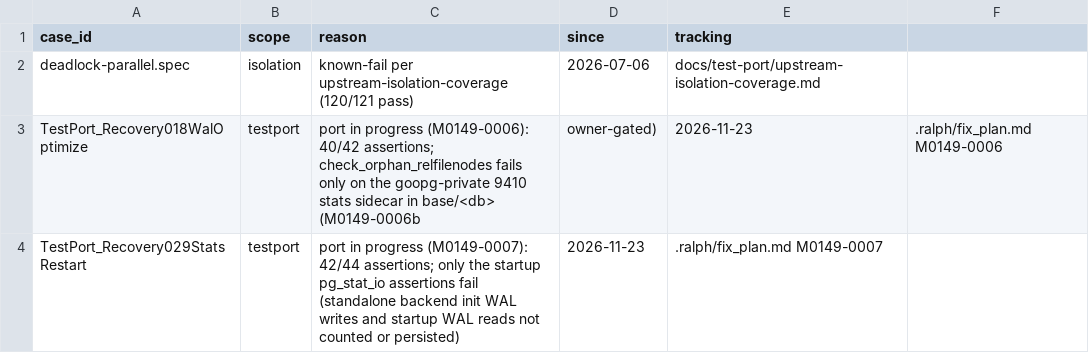
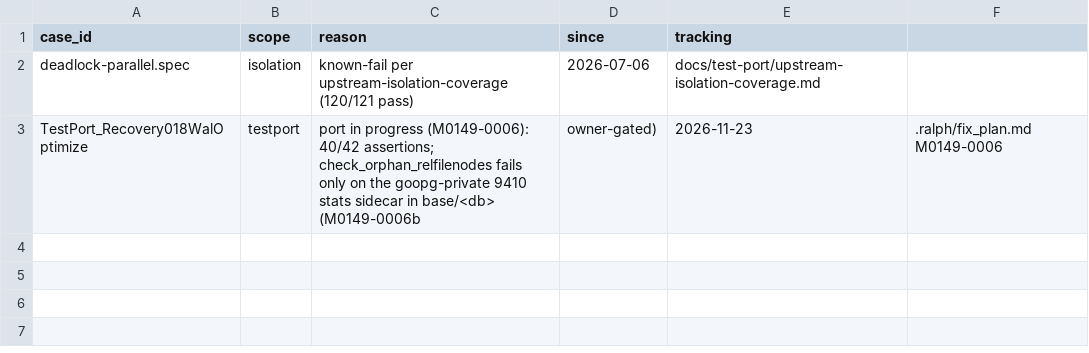
Before and after one commit to ryogrid/goopg, a CSV file: ci/batch/expected-failures.csv, drawn as a sheet; the diff names each change by its address in the sheet, - before the commit and + after, or states it on an @@ line.

```diff
--- a/ci/batch/expected-failures.csv
+++ b/ci/batch/expected-failures.csv
-row 4: TestPort_Recovery029StatsRestart | testport | port in progress (M0149-0007): 42/44 assertions; only the startup pg_stat_io assertions fail (standalone backend init WAL writes and startup WAL reads not counted or persisted) | 2026-11-23 | .ralph/fix_plan.md M0149-0007
```
Also changed, not shown: docs/test-port/postgres-oracle-target-inventory.csv, 13 other files.
